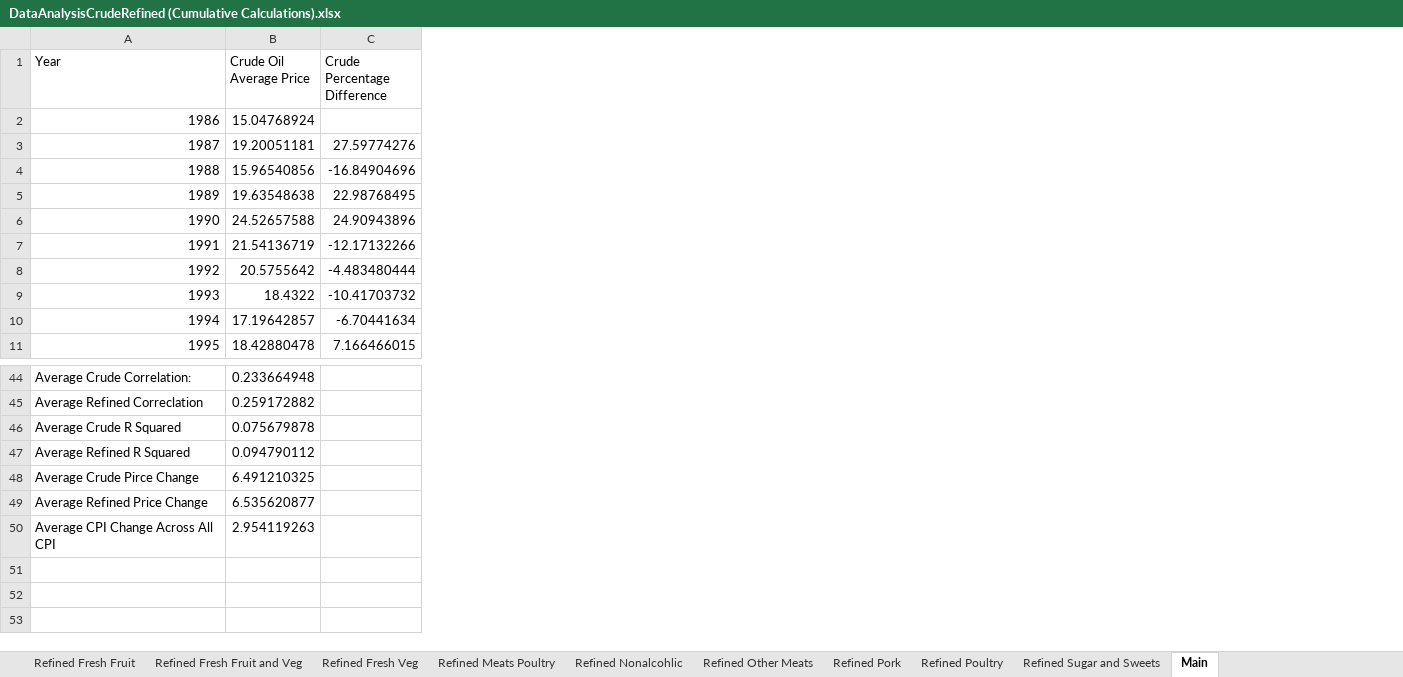
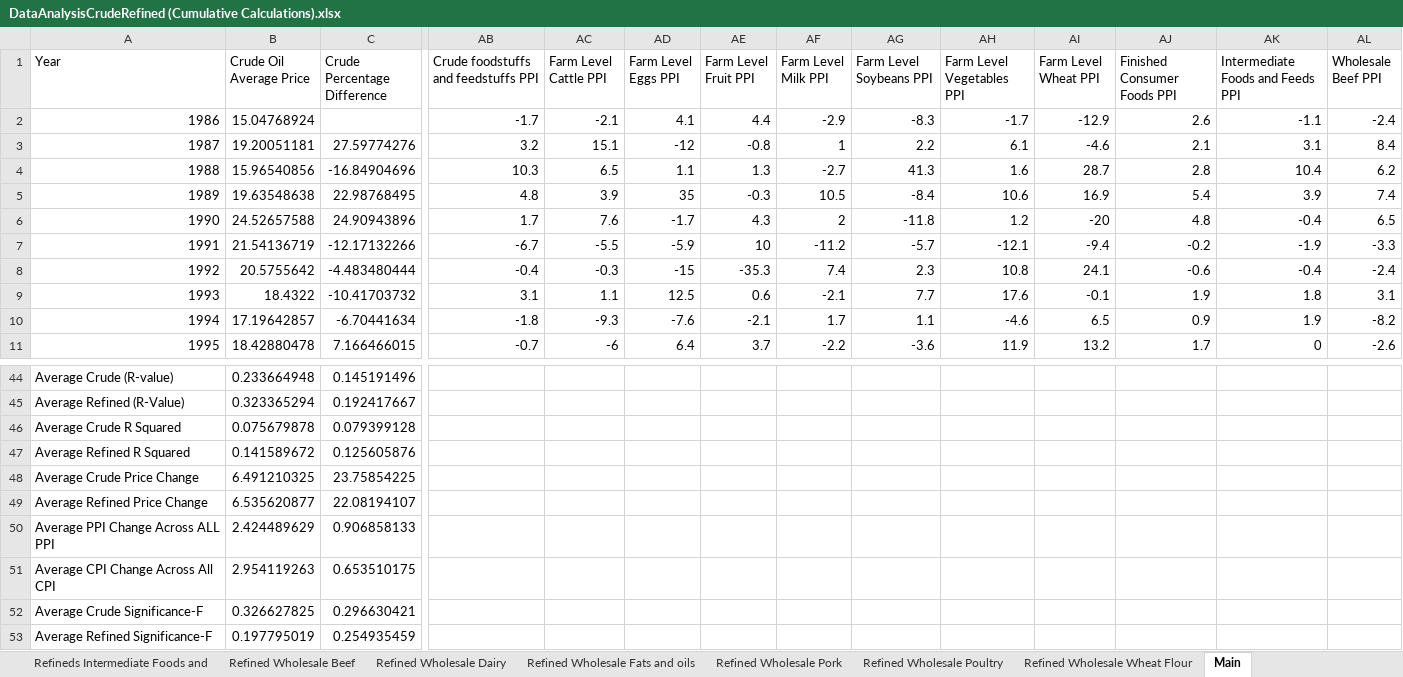
Before and after one commit to JerameyATyler/ds_project, an Excel workbook: data_analysis/DataAnalysisCrudeRefined (Cumulative Calculations).xlsx, sheet Main, drawn as a sheet; only a part is shown, gaps mark what is left out; values as stored, in another font and other column widths than the file's, no borders; removed rows and columns are numbered as before the commit, all else as after; rows hold the shown columns only; the diff covers the shown part only; the diff names each change by its address in the sheet, - before the commit and + after, or states it on an @@ line.

```diff
--- a/data_analysis/DataAnalysisCrudeRefined (Cumulative Calculations).xlsx (sheet Main)
+++ b/data_analysis/DataAnalysisCrudeRefined (Cumulative Calculations).xlsx (sheet Main)
-sheet tab: Refined Fresh Fruit
-sheet tab: Refined Fresh Fruit and Veg
-sheet tab: Refined Fresh Veg
-sheet tab: Refined Meats Poultry
-sheet tab: Refined Nonalcohlic
-sheet tab: Refined Other Meats
-sheet tab: Refined Pork
-sheet tab: Refined Poultry
-sheet tab: Refined Sugar and Sweets
+sheet tab: Refineds Intermediate Foods and
+sheet tab: Refined Wholesale Beef
+sheet tab: Refined Wholesale Dairy
+sheet tab: Refined Wholesale Fats and oils
+sheet tab: Refined Wholesale Pork
+sheet tab: Refined Wholesale Poultry
+sheet tab: Refined Wholesale Wheat Flour
+column AB, rows 1-11: Crude foodstuffs and feedstuffs PPI | -1.7 | 3.2 | 10.3 | 4.8 | 1.7 | -6.7 | -0.4 | 3.1 | -1.8 | -0.7
+column AC (Farm Level Cattle PPI), rows 2-11: -2.1 | 15.1 | 6.5 | 3.9 | 7.6 | -5.5 | -0.3 | 1.1 | -9.3 | -6
+column AD (Farm Level Eggs PPI), rows 2-11: 4.1 | -12 | 1.1 | 35 | -1.7 | -5.9 | -15 | 12.5 | -7.6 | 6.4
+column AE (Farm Level Fruit PPI), rows 2-11: 4.4 | -0.8 | 1.3 | -0.3 | 4.3 | 10 | -35.3 | 0.6 | -2.1 | 3.7
+column AF (Farm Level Milk PPI), rows 2-11: -2.9 | 1 | -2.7 | 10.5 | 2 | -11.2 | 7.4 | -2.1 | 1.7 | -2.2
+column AG (Farm Level Soybeans PPI), rows 2-11: -8.3 | 2.2 | 41.3 | -8.4 | -11.8 | -5.7 | 2.3 | 7.7 | 1.1 | -3.6
+column AH (Farm Level Vegetables PPI), rows 2-11: -1.7 | 6.1 | 1.6 | 10.6 | 1.2 | -12.1 | 10.8 | 17.6 | -4.6 | 11.9
+column AI (Farm Level Wheat PPI), rows 2-11: -12.9 | -4.6 | 28.7 | 16.9 | -20 | -9.4 | 24.1 | -0.1 | 6.5 | 13.2
+column AJ (Finished Consumer Foods PPI), rows 2-11: 2.6 | 2.1 | 2.8 | 5.4 | 4.8 | -0.2 | -0.6 | 1.9 | 0.9 | 1.7
+column AK (Intermediate Foods and Feeds PPI), rows 2-11: -1.1 | 3.1 | 10.4 | 3.9 | -0.4 | -1.9 | -0.4 | 1.8 | 1.9 | 0
+column AL (Wholesale Beef PPI), rows 2-11: -2.4 | 8.4 | 6.2 | 7.4 | 6.5 | -3.3 | -2.4 | 3.1 | -8.2 | -2.6
@@ column A (Year) renumbered between rows 40 and 48 @@
-C44 (Crude Percentage Difference): (empty)
+C44 (Crude Percentage Difference): 0.145191496
-row 45: Average Refined Correclation | 0.259172882
+row 45: Average Refined (R-Value) | 0.323365294 | 0.192417667
-C46 (Crude Percentage Difference): (empty)
+C46 (Crude Percentage Difference): 0.079399128
-row 47: Average Refined R Squared | 0.094790112
+row 47: Average Refined R Squared | 0.141589672 | 0.125605876
-C48 (Crude Percentage Difference): (empty)
+C48 (Crude Percentage Difference): 23.75854225
-C49 (Crude Percentage Difference): (empty)
+C49 (Crude Percentage Difference): 22.08194107
+row 50: Average PPI Change Across ALL PPI | 2.424489629 | 0.906858133
-C51 (Crude Percentage Difference): (empty)
+C51 (Crude Percentage Difference): 0.653510175
+row 52: Average Crude Significance-F | 0.326627825 | 0.296630421
+row 53: Average Refined Significance-F | 0.197795019 | 0.254935459
```
Also changed, not shown: 2 added rows, 2 removed rows, 5 added columns and 36 edited cells elsewhere in this sheet, other sheet tabs, formulas that keep their value, 1 other file.
